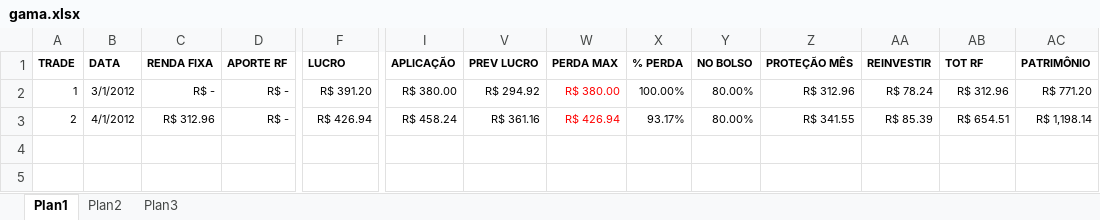
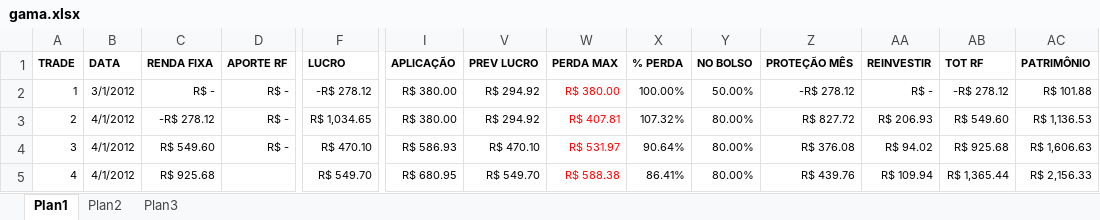
Before and after one commit to bengelbert/ifsc, an Excel workbook: stocks/gama.xlsx, sheet Plan1, drawn as a sheet; only a part is shown, gaps mark what is left out; values as stored, in another font and other column widths than the file's, no borders; table styles not drawn; rows hold the shown columns only; the diff names each change by its address in the sheet, - before the commit and + after, or states it on an @@ line.

```diff
--- a/stocks/gama.xlsx (sheet Plan1)
+++ b/stocks/gama.xlsx (sheet Plan1)
-F2 (LUCRO): R$ 391.20
+F2 (LUCRO): -R$ 278.12
-Y2 (NO BOLSO): 80.00%
+Y2 (NO BOLSO): 50.00%
-Z2 (PROTEÇÃO MÊS): R$ 312.96
+Z2 (PROTEÇÃO MÊS): -R$ 278.12
-AA2 (REINVESTIR): R$ 78.24
+AA2 (REINVESTIR): R$ -
-AB2 (TOT RF): R$ 312.96
+AB2 (TOT RF): -R$ 278.12
-AC2 (PATRIMÔNIO): R$ 771.20
+AC2 (PATRIMÔNIO): R$ 101.88
-C3 (RENDA FIXA): R$ 312.96
+C3 (RENDA FIXA): -R$ 278.12
-F3 (LUCRO): R$ 426.94
+F3 (LUCRO): R$ 1,034.65
-I3 (APLICAÇÃO): R$ 458.24
+I3 (APLICAÇÃO): R$ 380.00
-V3 (PREV LUCRO): R$ 361.16
+V3 (PREV LUCRO): R$ 294.92
-W3 (PERDA MAX): R$ 426.94
+W3 (PERDA MAX): R$ 407.81
-X3 (% PERDA): 93.17%
+X3 (% PERDA): 107.32%
-Z3 (PROTEÇÃO MÊS): R$ 341.55
+Z3 (PROTEÇÃO MÊS): R$ 827.72
-AA3 (REINVESTIR): R$ 85.39
+AA3 (REINVESTIR): R$ 206.93
-AB3 (TOT RF): R$ 654.51
+AB3 (TOT RF): R$ 549.60
-AC3 (PATRIMÔNIO): R$ 1,198.14
+AC3 (PATRIMÔNIO): R$ 1,136.53
+row 4: 3 | 4/1/2012 | R$ 549.60 | R$ - | R$ 470.10 | R$ 586.93 | R$ 470.10 | R$ 531.97 | 90.64% | 80.00% | R$ 376.08 | R$ 94.02 | R$ 925.68 | R$ 1,606.63
+row 5: 4 | 4/1/2012 | R$ 925.68 |  | R$ 549.70 | R$ 680.95 | R$ 549.70 | R$ 588.38 | 86.41% | 80.00% | R$ 439.76 | R$ 109.94 | R$ 1,365.44 | R$ 2,156.33
```
Also changed, not shown: hidden cells, stocks/nc_xpi_opcoes.xlsx.
